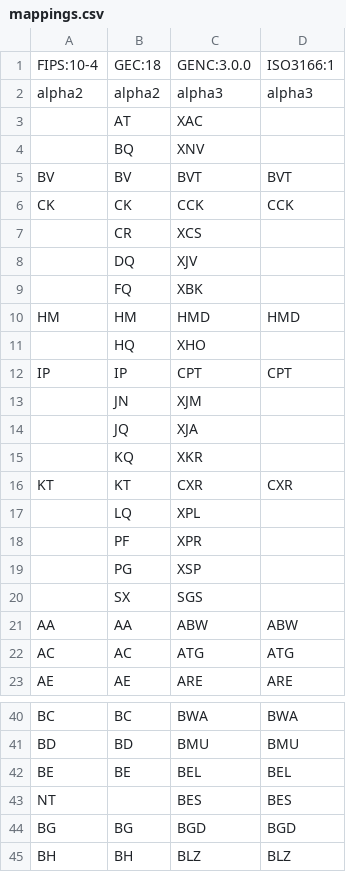
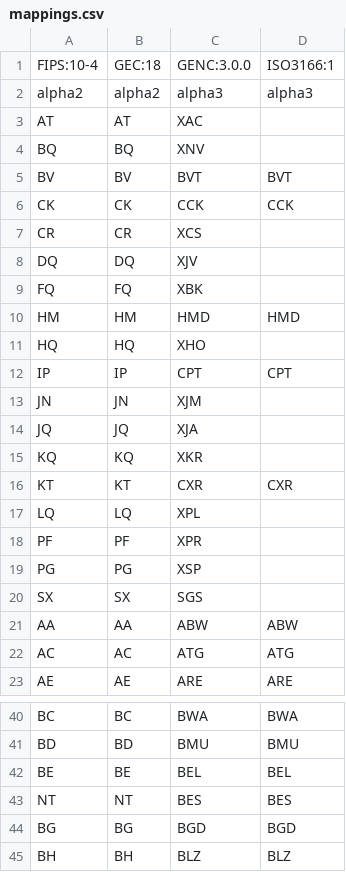
Before and after one commit to codice/countrycode, a CSV file: converter/src/main/resources/mappings.csv, drawn as a sheet; only a part is shown, gaps mark what is left out.

Commit message:
Update mappings.csv
Aligned GEC and FIPS based on documentation showing they align.

```diff
--- a/converter/src/main/resources/mappings.csv
+++ b/converter/src/main/resources/mappings.csv
@@ -2,20 +2,20 @@ FIPS:10-4,GEC:18,GENC:3.0.0,ISO3166:1
 alpha2,alpha2,alpha3,alpha3
-,AT,XAC,
-,BQ,XNV,
+AT,AT,XAC,
+BQ,BQ,XNV,
 BV,BV,BVT,BVT
 CK,CK,CCK,CCK
-,CR,XCS,
-,DQ,XJV,
-,FQ,XBK,
+CR,CR,XCS,
+DQ,DQ,XJV,
+FQ,FQ,XBK,
 HM,HM,HMD,HMD
-,HQ,XHO,
+HQ,HQ,XHO,
 IP,IP,CPT,CPT
-,JN,XJM,
-,JQ,XJA,
-,KQ,XKR,
+JN,JN,XJM,
+JQ,JQ,XJA,
+KQ,KQ,XKR,
 KT,KT,CXR,CXR
-,LQ,XPL,
-,PF,XPR,
-,PG,XSP,
-,SX,SGS,
+LQ,LQ,XPL,
+PF,PF,XPR,
+PG,PG,XSP,
+SX,SX,SGS,
 AA,AA,ABW,ABW
@@ -42,3 +42,3 @@ BD,BD,BMU,BMU
 BE,BE,BEL,BEL
-NT,,BES,BES
+NT,NT,BES,BES
 BG,BG,BGD,BGD
```
